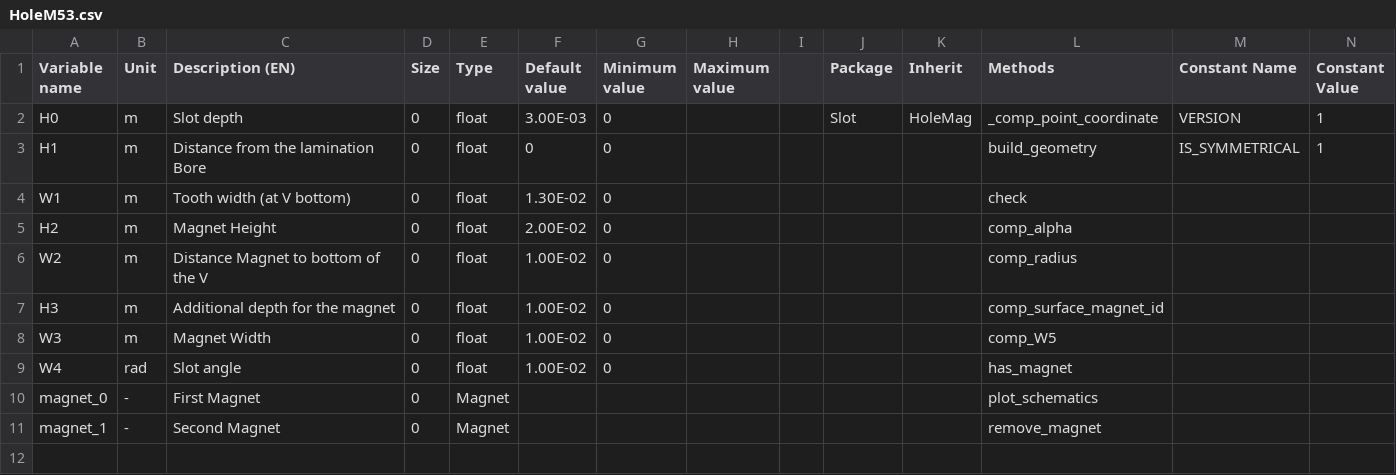
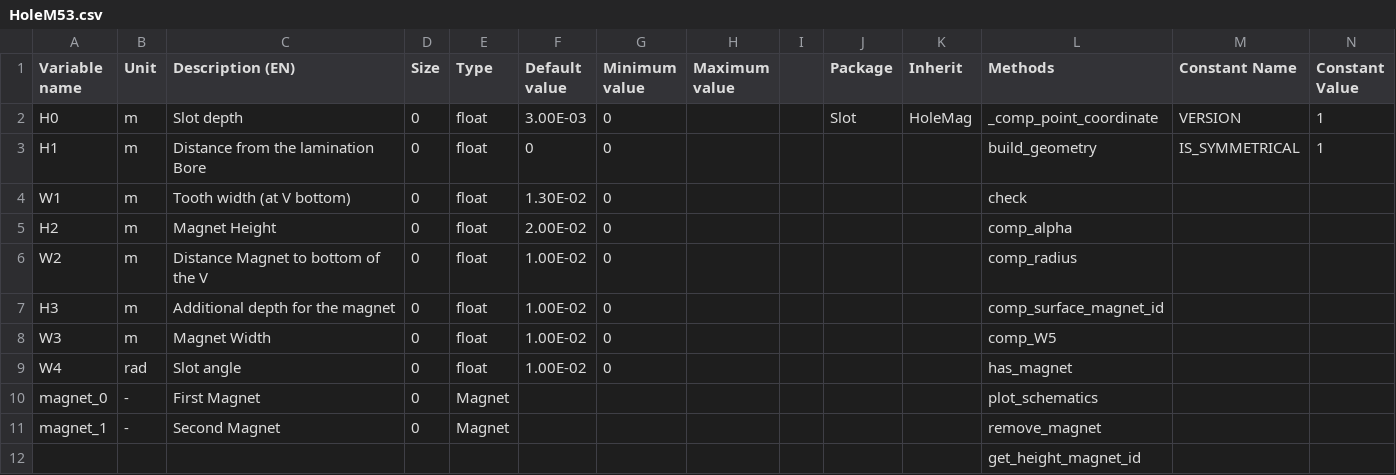
Before and after one commit to SebGue/pyleecan, a CSV file: pyleecan/Generator/ClassesRef/Slot/HoleM53.csv, drawn as a sheet; only a part is shown; rows hold the shown columns only; the diff names each change by its address in the sheet, - before the commit and + after, or states it on an @@ line.

Commit message:
[CC] reintroduce get_height_magnet_id

```diff
--- a/pyleecan/Generator/ClassesRef/Slot/HoleM53.csv
+++ b/pyleecan/Generator/ClassesRef/Slot/HoleM53.csv
+row 12:  |  |  |  |  |  |  |  |  |  |  | get_height_magnet_id
```
Also changed, not shown: pyleecan/Generator/ClassesRef/Slot/HoleM50.csv, pyleecan/Generator/ClassesRef/Slot/HoleM51.csv, 17 other files.
